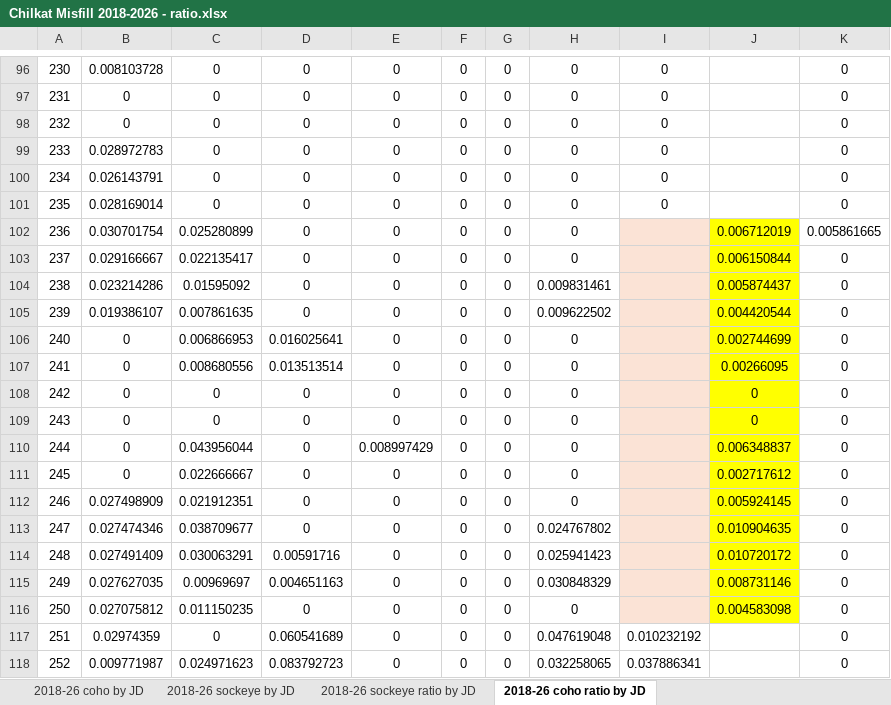
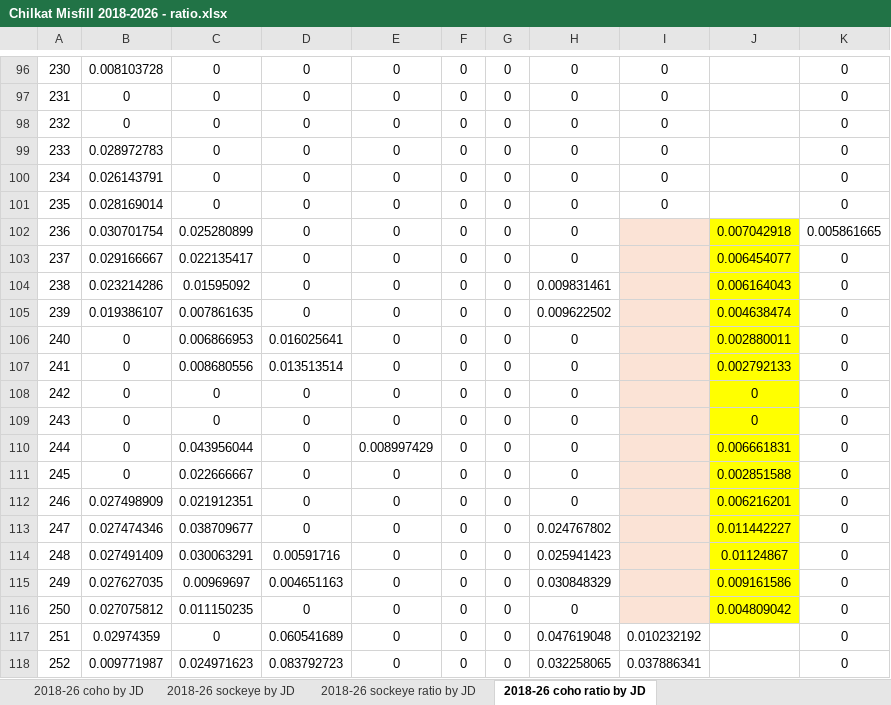
Before and after one commit to commfish/Chilkat_Sockeye, an Excel workbook: coho_apportionment/data/raw_files/Chilkat Misfill 2018-2026 - ratio.xlsx, sheet 2018-26 coho ratio by JD, drawn as a sheet; only a part is shown, gaps mark what is left out; values as stored, in another font and other column widths than the file's, no borders; the diff names each change by its address in the sheet, - before the commit and + after, or states it on an @@ line.

```diff
--- a/coho_apportionment/data/raw_files/Chilkat Misfill 2018-2026 - ratio.xlsx (sheet 2018-26 coho ratio by JD)
+++ b/coho_apportionment/data/raw_files/Chilkat Misfill 2018-2026 - ratio.xlsx (sheet 2018-26 coho ratio by JD)
-J102: 0.006712019
+J102: 0.007042918
-J103: 0.006150844
+J103: 0.006454077
-J104: 0.005874437
+J104: 0.006164043
-J105: 0.004420544
+J105: 0.004638474
-J106: 0.002744699
+J106: 0.002880011
-J107: 0.00266095
+J107: 0.002792133
-J110: 0.006348837
+J110: 0.006661831
-J111: 0.002717612
+J111: 0.002851588
-J112: 0.005924145
+J112: 0.006216201
-J113: 0.010904635
+J113: 0.011442227
-J114: 0.010720172
+J114: 0.01124867
-J115: 0.008731146
+J115: 0.009161586
-J116: 0.004583098
+J116: 0.004809042
```
Also changed, not shown: sheet 2018-26 coho by JD, sheet 2018-26 sockeye ratio by JD, sheet 2018-26 sockeye by JD, 8 other files.
